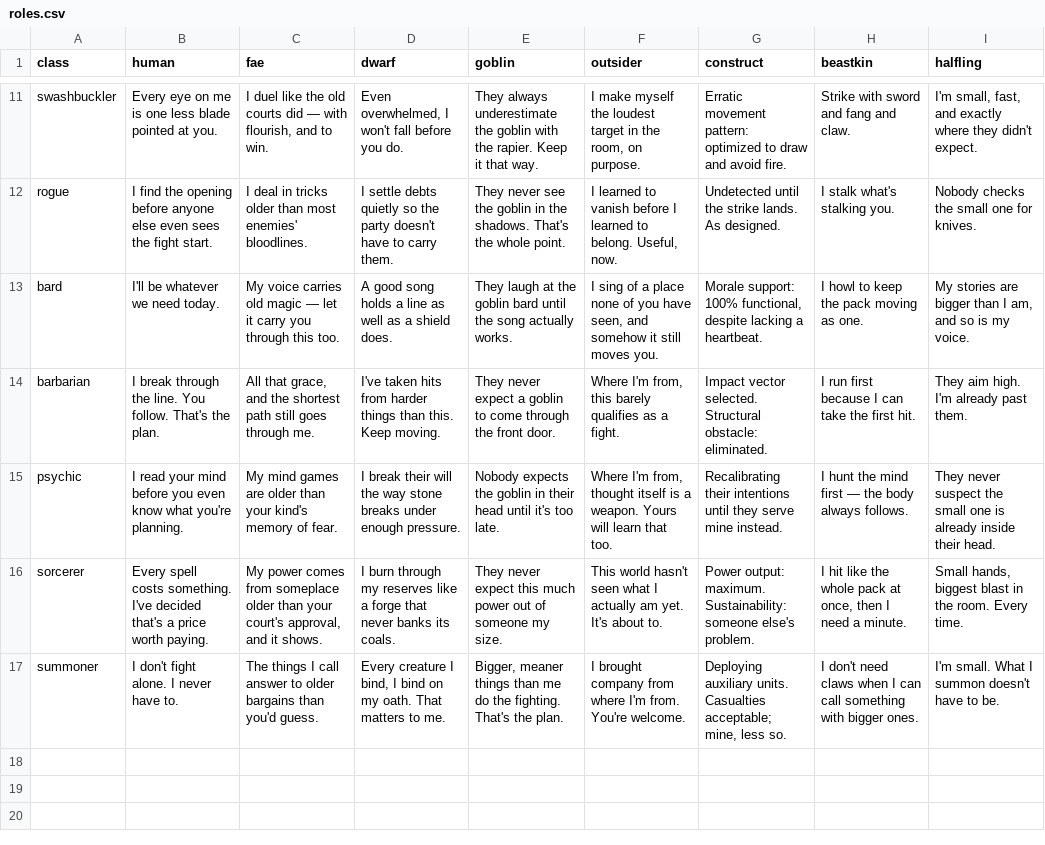
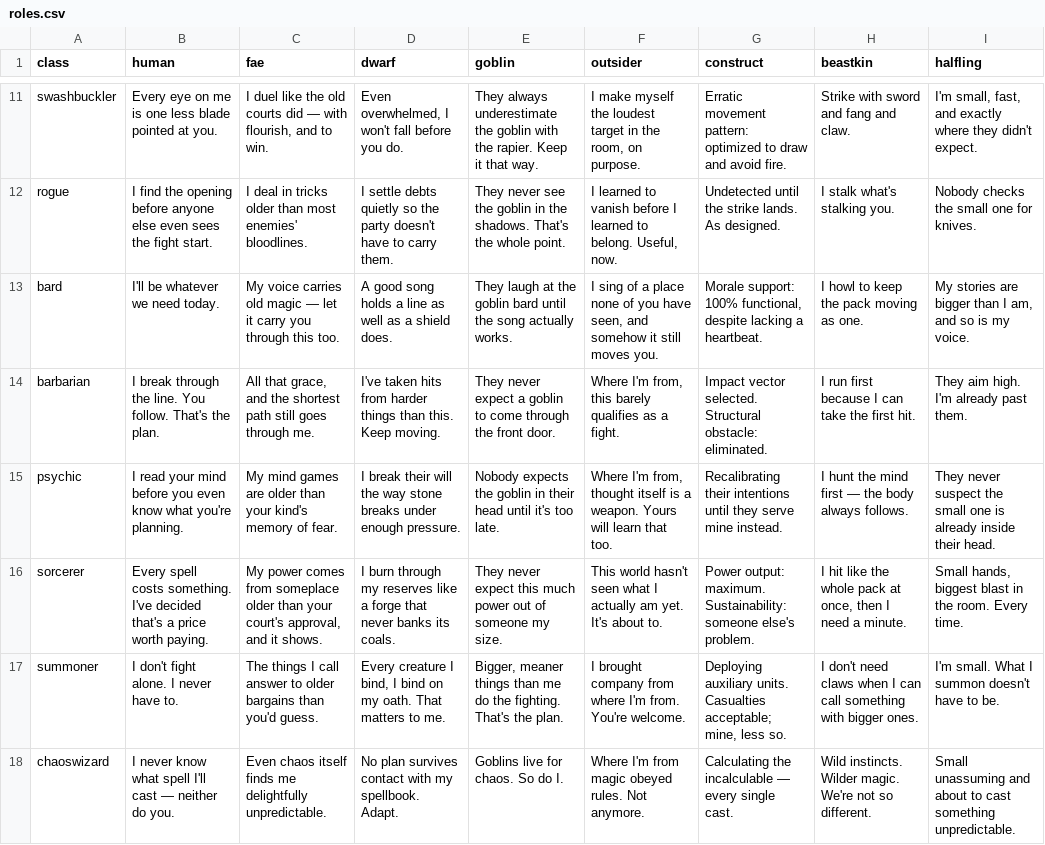
Before and after one commit to mrjoelpearce/CardPG-Guide, a CSV file: docs/data/roles.csv, drawn as a sheet; only a part is shown, gaps mark what is left out; the diff names each change by its address in the sheet, - before the commit and + after, or states it on an @@ line.

Commit message:
Sync weapon rebalance and card data from the main CardPG repo
Mirrors the main repo's recent weapon card changes (Pierce added to
daggers/rapier/whipblade, rapier's Riposte/Swap redirect rework, Hammer
Rhythm rework, targeted-trigger wording) into the 12 affected Weapons/*.md
pages, plus the step-ordering/Expend rule addition in Combat.md. Also
refreshes docs/data/*.csv (cards, Classes, drives, roles, subclasses) to
pick up this and prior unsynced changes from the source repo.

```diff
--- a/docs/data/roles.csv
+++ b/docs/data/roles.csv
+row 18: chaoswizard | I never know what spell I'll cast — neither do you. | Even chaos itself finds me delightfully unpredictable. | No plan survives contact with my spellbook. Adapt. | Goblins live for chaos. So do I. | Where I'm from magic obeyed rules. Not anymore. | Calculating the incalculable — every single cast. | Wild instincts. Wilder magic. We're not so different. | Small unassuming and about to cast something unpredictable.
```
Also changed, not shown: docs/data/Classes.csv, docs/data/drives.csv, 16 other files.
